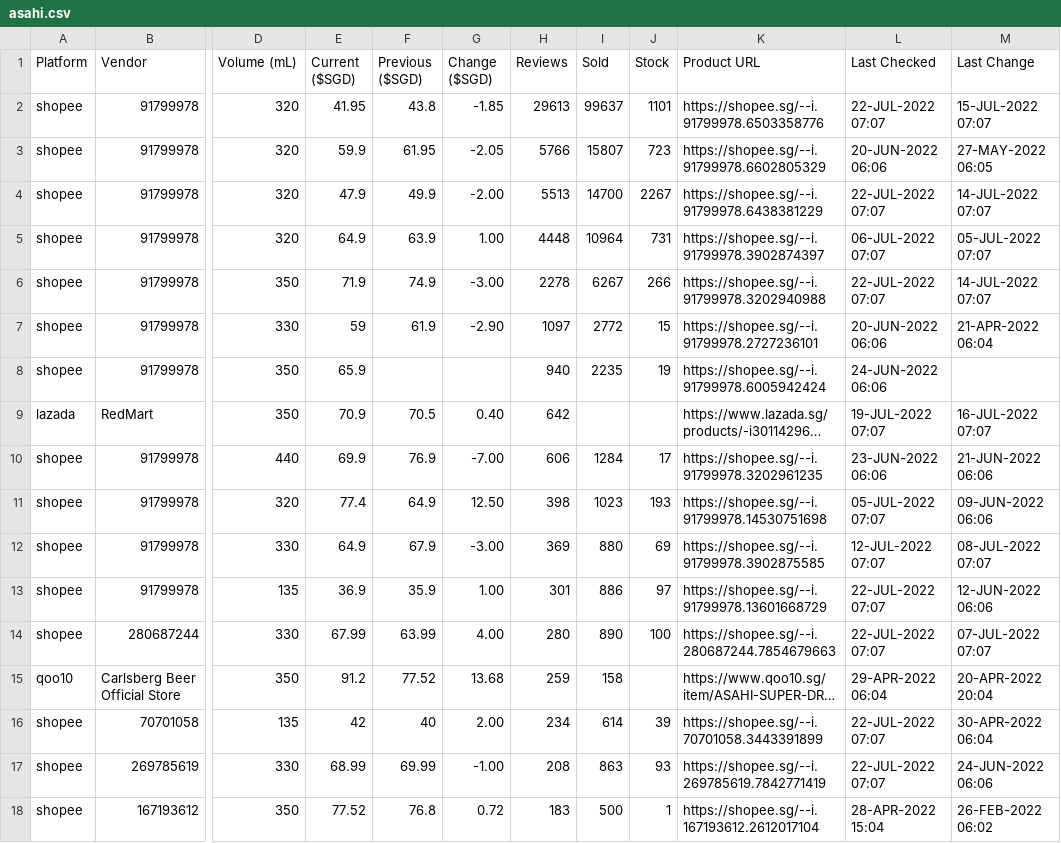
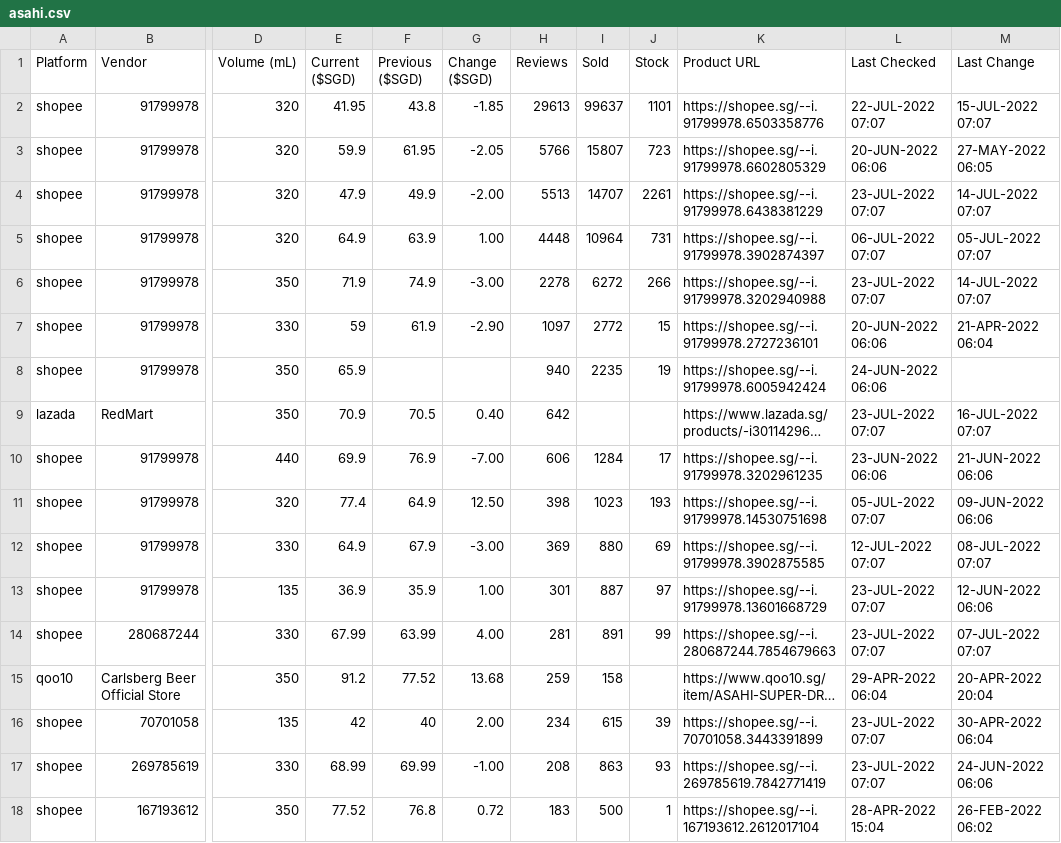
Before and after one commit to ngshiheng/fareview, a CSV file: data/asahi.csv, drawn as a sheet; only a part is shown, gaps mark what is left out; long unchanged cells end in …; the diff covers the shown part only; the diff names each change by its address in the sheet, - before the commit and + after, or states it on an @@ line.

```diff
--- a/data/asahi.csv
+++ b/data/asahi.csv
-I4 (Sold): 14700
+I4 (Sold): 14707
-J4 (Stock): 2267
+J4 (Stock): 2261
-L4 (Last Checked): 22-JUL-2022 07:07
+L4 (Last Checked): 23-JUL-2022 07:07
-I6 (Sold): 6267
+I6 (Sold): 6272
-L6 (Last Checked): 22-JUL-2022 07:07
+L6 (Last Checked): 23-JUL-2022 07:07
-L9 (Last Checked): 19-JUL-2022 07:07
+L9 (Last Checked): 23-JUL-2022 07:07
-I13 (Sold): 886
+I13 (Sold): 887
-L13:L14 (Last Checked): 22-JUL-2022 07:07
+L13:L14 (Last Checked): 23-JUL-2022 07:07
-H14 (Reviews): 280
+H14 (Reviews): 281
-I14 (Sold): 890
+I14 (Sold): 891
-J14 (Stock): 100
+J14 (Stock): 99
-I16 (Sold): 614
+I16 (Sold): 615
-L16:L17 (Last Checked): 22-JUL-2022 07:07
+L16:L17 (Last Checked): 23-JUL-2022 07:07
```
Also changed, not shown: 1 added row, 1 removed row and 17 edited cells elsewhere in this file, data/carlsberg.csv, data/guinness.csv, 2 other files.
